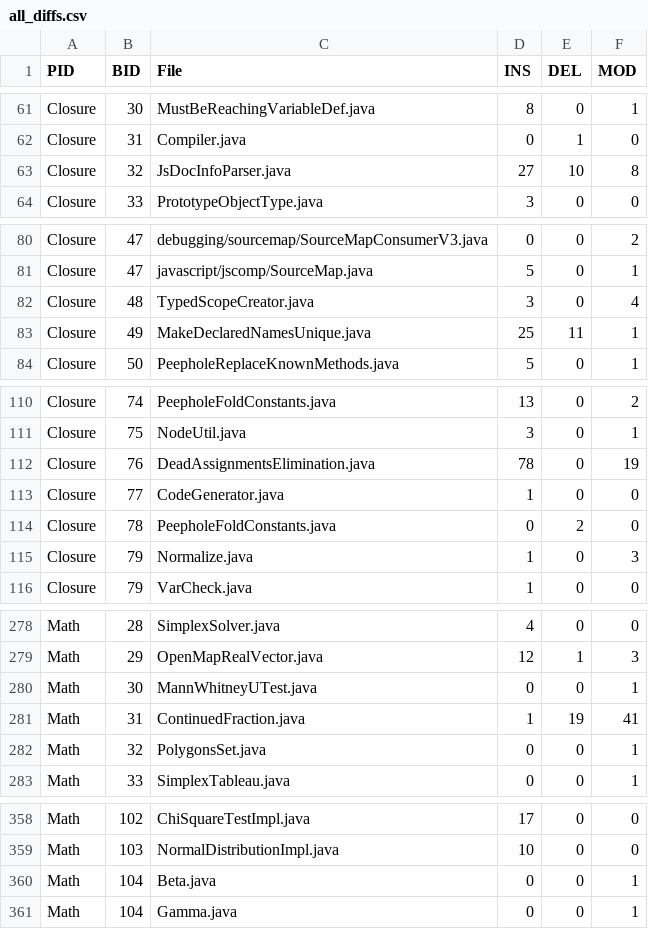
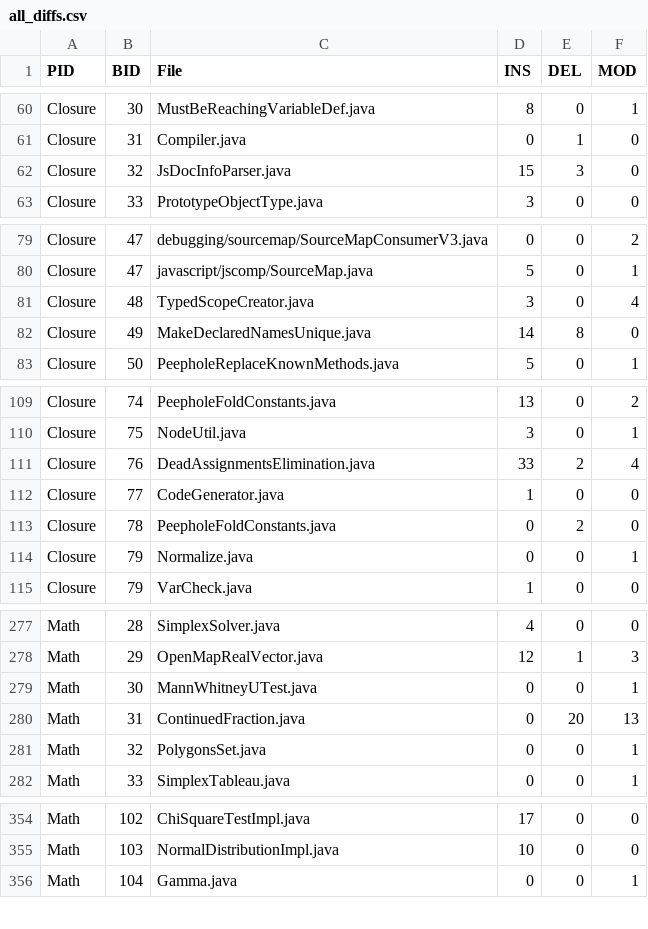
Before and after one commit to LASER-UMASS/AutomatedRepairApplicabilityData, a CSV file: AnnotationScripts/Defects4JSpecific/all_diffs.csv, drawn as a sheet; only a part is shown, gaps mark what is left out; the diff covers the shown part only.

```diff
--- a/AnnotationScripts/Defects4JSpecific/all_diffs.csv
+++ b/AnnotationScripts/Defects4JSpecific/all_diffs.csv
@@ -62,3 +61,3 @@ Closure,30,MustBeReachingVariableDef.java,8,0,1
 Closure,31,Compiler.java,0,1,0
-Closure,32,JsDocInfoParser.java,27,10,8
+Closure,32,JsDocInfoParser.java,15,3,0
 Closure,33,PrototypeObjectType.java,3,0,0
@@ -82,3 +81,3 @@ Closure,47,javascript/jscomp/SourceMap.java,5,0,1
 Closure,48,TypedScopeCreator.java,3,0,4
-Closure,49,MakeDeclaredNamesUnique.java,25,11,1
+Closure,49,MakeDeclaredNamesUnique.java,14,8,0
 Closure,50,PeepholeReplaceKnownMethods.java,5,0,1
@@ -111,6 +110,6 @@ Closure,74,PeepholeFoldConstants.java,13,0,2
 Closure,75,NodeUtil.java,3,0,1
-Closure,76,DeadAssignmentsElimination.java,78,0,19
+Closure,76,DeadAssignmentsElimination.java,33,2,4
 Closure,77,CodeGenerator.java,1,0,0
 Closure,78,PeepholeFoldConstants.java,0,2,0
-Closure,79,Normalize.java,1,0,3
+Closure,79,Normalize.java,0,0,1
 Closure,79,VarCheck.java,1,0,0
@@ -280,3 +279,3 @@ Math,29,OpenMapRealVector.java,12,1,3
 Math,30,MannWhitneyUTest.java,0,0,1
-Math,31,ContinuedFraction.java,1,19,41
+Math,31,ContinuedFraction.java,0,20,13
 Math,32,PolygonsSet.java,0,0,1
@@ -359,3 +355,2 @@ Math,102,ChiSquareTestImpl.java,17,0,0
 Math,103,NormalDistributionImpl.java,10,0,0
-Math,104,Beta.java,0,0,1
 Math,104,Gamma.java,0,0,1
```
Also changed, not shown: 7 removed rows and 18 edited cells elsewhere in this file.
